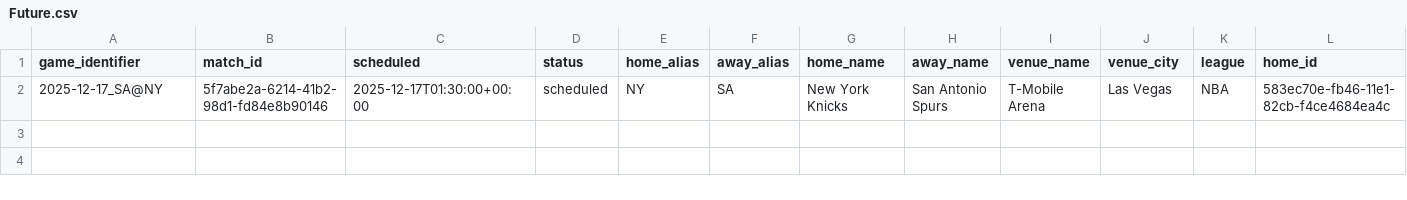
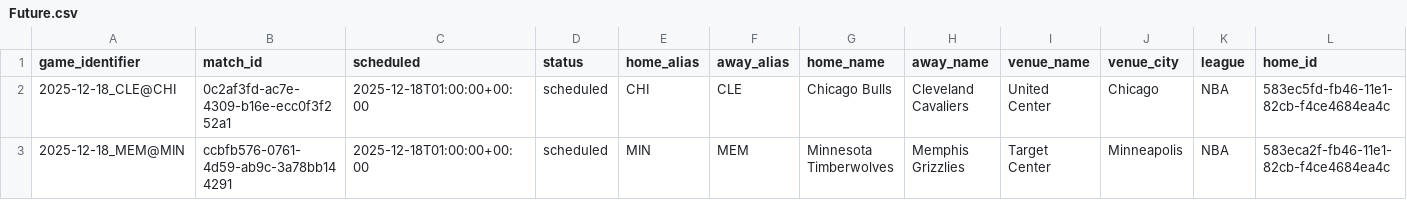
Before and after one commit to iampreetdave-work/basketball-NBA, a CSV file: Future.csv, drawn as a sheet; only a part is shown; removed rows and columns are numbered as before the commit, all else as after; rows hold the shown columns only; the diff names each change by its address in the sheet, - before the commit and + after, or states it on an @@ line.

```diff
--- a/Future.csv
+++ b/Future.csv
-row 2: 2025-12-17_SA@NY | 5f7abe2a-6214-41b2-98d1-fd84e8b90146 | 2025-12-17T01:30:00+00:00 | scheduled | NY | SA | New York Knicks | San Antonio Spurs | T-Mobile Arena | Las Vegas | NBA | 583ec70e-fb46-11e1-82cb-f4ce4684ea4c
+row 2: 2025-12-18_CLE@CHI | 0c2af3fd-ac7e-4309-b16e-ecc0f3f252a1 | 2025-12-18T01:00:00+00:00 | scheduled | CHI | CLE | Chicago Bulls | Cleveland Cavaliers | United Center | Chicago | NBA | 583ec5fd-fb46-11e1-82cb-f4ce4684ea4c
+row 3: 2025-12-18_MEM@MIN | ccbfb576-0761-4d59-ab9c-3a78bb144291 | 2025-12-18T01:00:00+00:00 | scheduled | MIN | MEM | Minnesota Timberwolves | Memphis Grizzlies | Target Center | Minneapolis | NBA | 583eca2f-fb46-11e1-82cb-f4ce4684ea4c
```
Also changed, not shown: NBA_PREDICTIONS_ML.csv, nba_prematch_features.csv, 1 other file.
